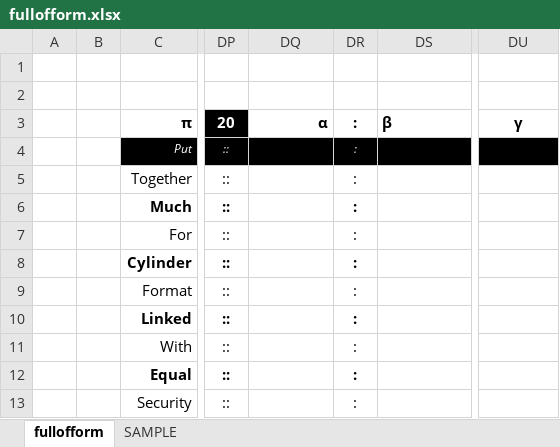
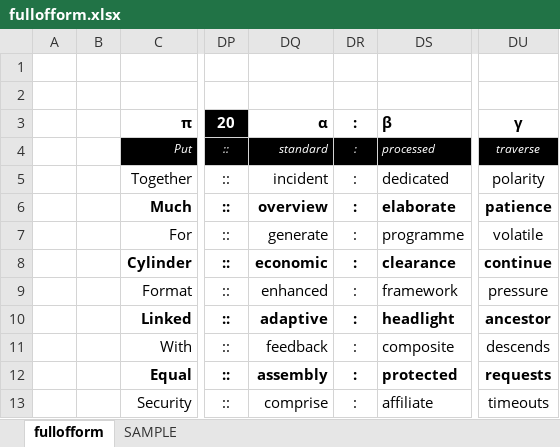
Before and after one commit to openroot/fullOfForm53, an Excel workbook: fullofform/fullofform.xlsx, sheet fullofform, drawn as a sheet; only a part is shown, gaps mark what is left out; values as stored, in another font and other column widths than the file's, no borders; charts and pictures not drawn; the diff covers the shown part only; the diff names each change by its address in the sheet, - before the commit and + after, or states it on an @@ line.

```diff
--- a/fullofform/fullofform.xlsx (sheet fullofform)
+++ b/fullofform/fullofform.xlsx (sheet fullofform)
-DQ4: (empty)
+DQ4: standard
-DS4: (empty)
+DS4: processed
-DU4: (empty)
+DU4: traverse
-DQ5: (empty)
+DQ5: incident
-DS5: (empty)
+DS5: dedicated
-DU5: (empty)
+DU5: polarity
-DQ6: (empty)
+DQ6: overview
-DS6: (empty)
+DS6: elaborate
-DU6: (empty)
+DU6: patience
-DQ7: (empty)
+DQ7: generate
-DS7: (empty)
+DS7: programme
-DU7: (empty)
+DU7: volatile
-DQ8: (empty)
+DQ8: economic
-DS8: (empty)
+DS8: clearance
-DU8: (empty)
+DU8: continue
-DQ9: (empty)
+DQ9: enhanced
-DS9: (empty)
+DS9: framework
-DU9: (empty)
+DU9: pressure
-DQ10: (empty)
+DQ10: adaptive
-DS10: (empty)
+DS10: headlight
-DU10: (empty)
+DU10: ancestor
-DQ11: (empty)
+DQ11: feedback
-DS11: (empty)
+DS11: composite
-DU11: (empty)
+DU11: descends
-DQ12: (empty)
+DQ12: assembly
-DS12: (empty)
+DS12: protected
-DU12: (empty)
+DU12: requests
-DQ13: (empty)
+DQ13: comprise
-DS13: (empty)
+DS13: affiliate
-DU13: (empty)
+DU13: timeouts
```
Also changed, not shown: 54 edited cells elsewhere in this sheet, 4 other files.
